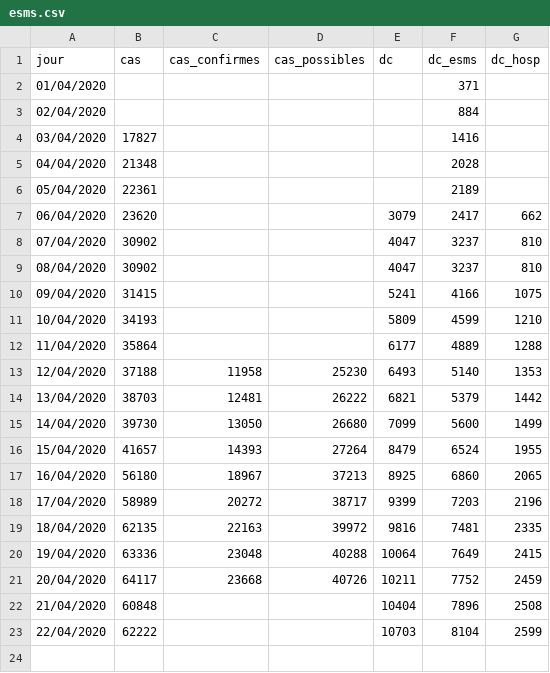
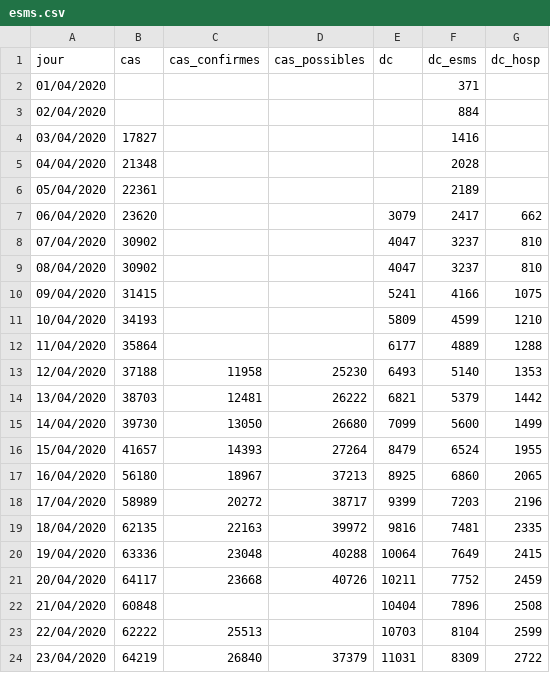
Before and after one commit to yoch/covid19-fr, a CSV file: esms.csv, drawn as a sheet.

```diff
--- a/esms.csv
+++ b/esms.csv
@@ -22,2 +22,3 @@ jour,cas,cas_confirmes,cas_possibles,dc,dc_esms,dc_hosp
 21/04/2020,60848,,,10404,7896,2508
-22/04/2020,62222,,,10703,8104,2599
+22/04/2020,62222,25513,,10703,8104,2599
+23/04/2020,64219,26840,37379,11031,8309,2722
```
Also changed, not shown: 1 other file.
